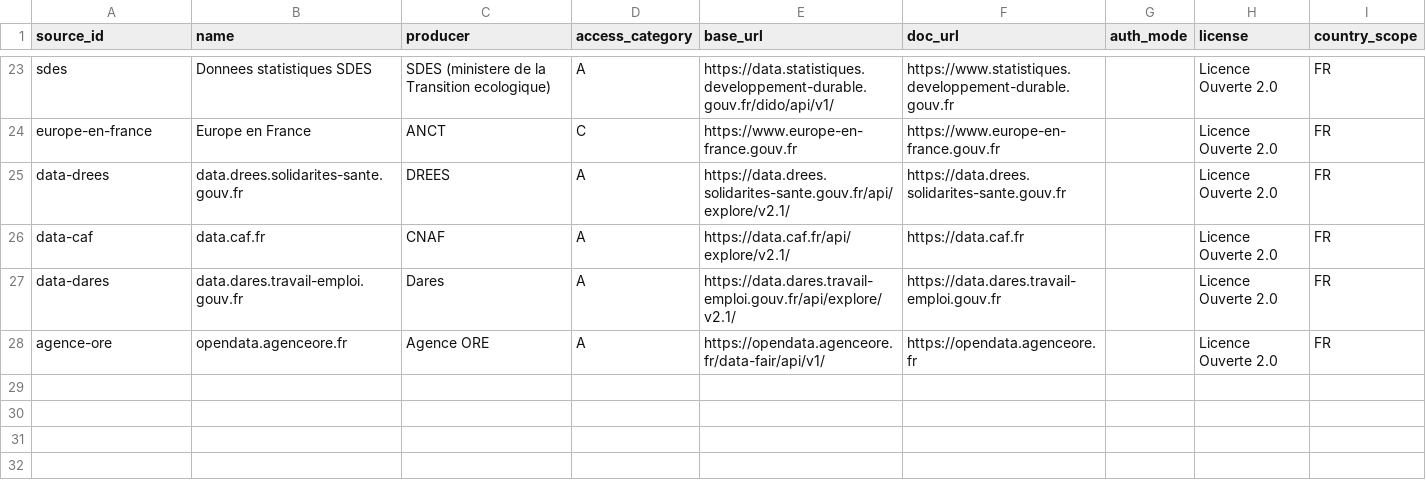
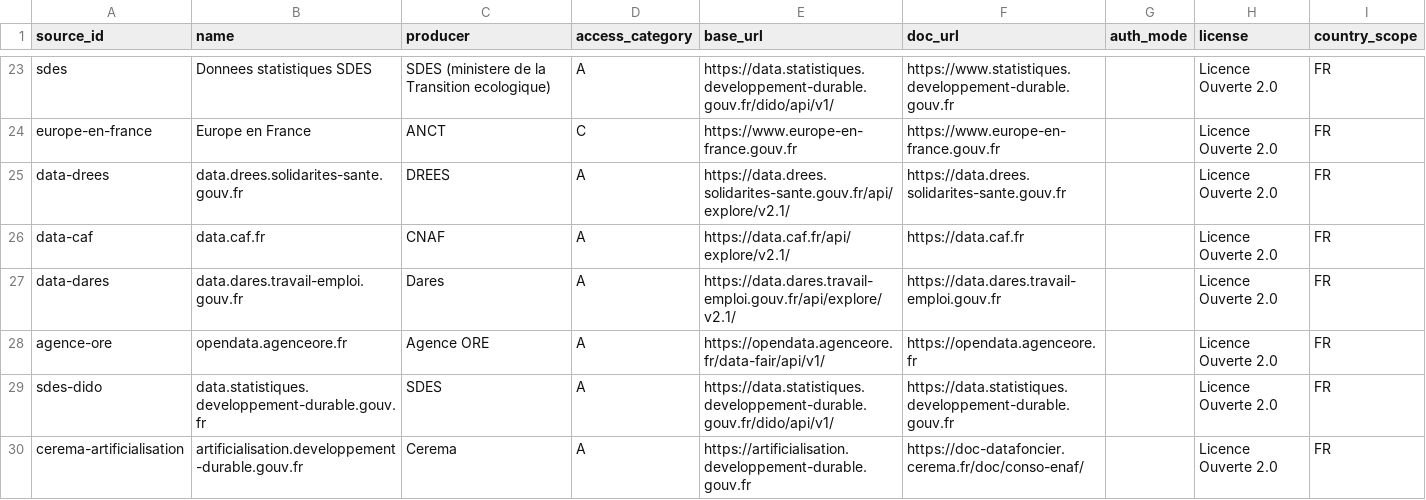
Before and after one commit to supertrampsss/500SIGNATURESV2, a CSV file: infra/seed/source_registry.csv, drawn as a sheet; only a part is shown, gaps mark what is left out; the diff names each change by its address in the sheet, - before the commit and + after, or states it on an @@ line.

```diff
--- a/infra/seed/source_registry.csv
+++ b/infra/seed/source_registry.csv
+row 29: sdes-dido | data.statistiques.developpement-durable.gouv.fr | SDES | A | https://data.statistiques.developpement-durable.gouv.fr/dido/api/v1/ | https://data.statistiques.developpement-durable.gouv.fr |  | Licence Ouverte 2.0 | FR
+row 30: cerema-artificialisation | artificialisation.developpement-durable.gouv.fr | Cerema | A | https://artificialisation.developpement-durable.gouv.fr | https://doc-datafoncier.cerema.fr/doc/conso-enaf/ |  | Licence Ouverte 2.0 | FR
```
Also changed, not shown: infra/seed/dataset_registry.csv, 4 other files.
